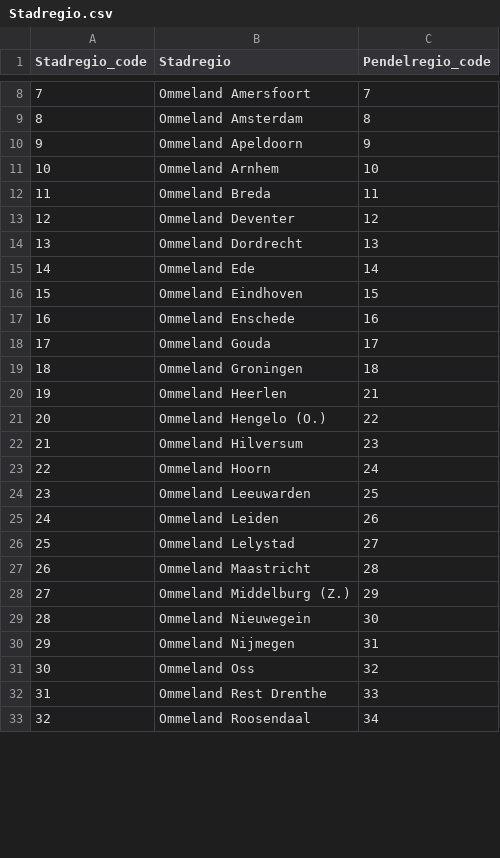
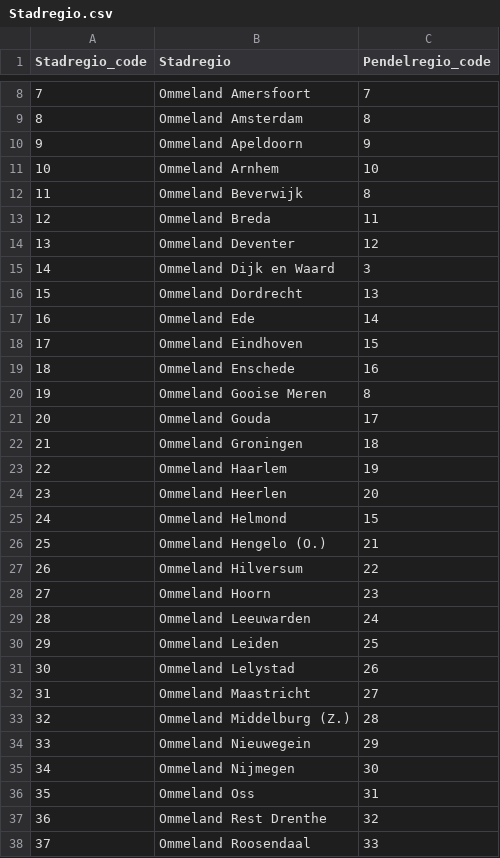
Before and after one commit to ObjectVision/RSopen, a CSV file: data/Pendelregio/Stadregio.csv, drawn as a sheet; only a part is shown, gaps mark what is left out; addresses are those after the commit; the diff covers the shown part only; the diff names each change by its address in the sheet, - before the commit and + after, or states it on an @@ line.

Commit message:
#392 Pendelregio's en stadregio's afgeleid in GeoDMS
De indeling in pendelregio's en stadregio's wordt nu in GeoDMS afgeleid in BaseData/RegioIndelingen/PendelregioIndeling, uit de CBS-pendeltabel 85481NED (SourceData/Actoren/Pendel) en de CBS-vierkanten; batch/Pendelregio_maken.py is weg. Generate schrijft de drie csv's in data/Pendelregio, die het model blijft lezen, zodat de codelijsten per commit vastliggen en een nieuwe indeling als diff zichtbaar is. De parameters staan in ModelParameters/PendelregioIndeling.

Met de oude regels geeft de afleiding voor alle gemeenten dezelfde indeling als het Python-script. Daarna zijn drie regels veranderd. Een stad die een eigen pendelzone heeft, wordt per oorspronkelijke stad getoetst en niet per samengevoegde FUA, zodat Haarlem een eigen pendelregio krijgt. Die eigen pendelzone telt alleen gemeenten in de provincie van de stad, zodat de Haarlemmermeer bij Amsterdam komt. En elke stad krijgt binnen zijn pendelregio een eigen ommeland van de gemeenten die er het meest naartoe pendelen en er aaneengesloten aan liggen. Dijk en Waard blijft een stad.

```diff
--- a/data/Pendelregio/Stadregio.csv
+++ b/data/Pendelregio/Stadregio.csv
+row 12: 11 | Ommeland Beverwijk | 8
@@ column A (Stadregio_code) renumbered from row 13 down @@
+row 15: 14 | Ommeland Dijk en Waard | 3
+row 20: 19 | Ommeland Gooise Meren | 8
+row 23: 22 | Ommeland Haarlem | 19
-C24 (Pendelregio_code): 21
+C24 (Pendelregio_code): 20
+row 25: 24 | Ommeland Helmond | 15
-C26 (Pendelregio_code): 22
+C26 (Pendelregio_code): 21
-C27 (Pendelregio_code): 23
+C27 (Pendelregio_code): 22
-C28 (Pendelregio_code): 24
+C28 (Pendelregio_code): 23
-C29 (Pendelregio_code): 25
+C29 (Pendelregio_code): 24
-C30 (Pendelregio_code): 26
+C30 (Pendelregio_code): 25
-C31 (Pendelregio_code): 27
+C31 (Pendelregio_code): 26
-C32 (Pendelregio_code): 28
+C32 (Pendelregio_code): 27
-C33 (Pendelregio_code): 29
+C33 (Pendelregio_code): 28
-C34 (Pendelregio_code): 30
+C34 (Pendelregio_code): 29
-C35 (Pendelregio_code): 31
+C35 (Pendelregio_code): 30
-C36 (Pendelregio_code): 32
+C36 (Pendelregio_code): 31
-C37 (Pendelregio_code): 33
+C37 (Pendelregio_code): 32
-C38 (Pendelregio_code): 34
+C38 (Pendelregio_code): 33
```
Also changed, not shown: 2 added rows and 31 edited cells elsewhere in this file, data/Pendelregio/Pendelregio.csv, data/Pendelregio/Pendelregio_gemeente.csv, 9 other files.
